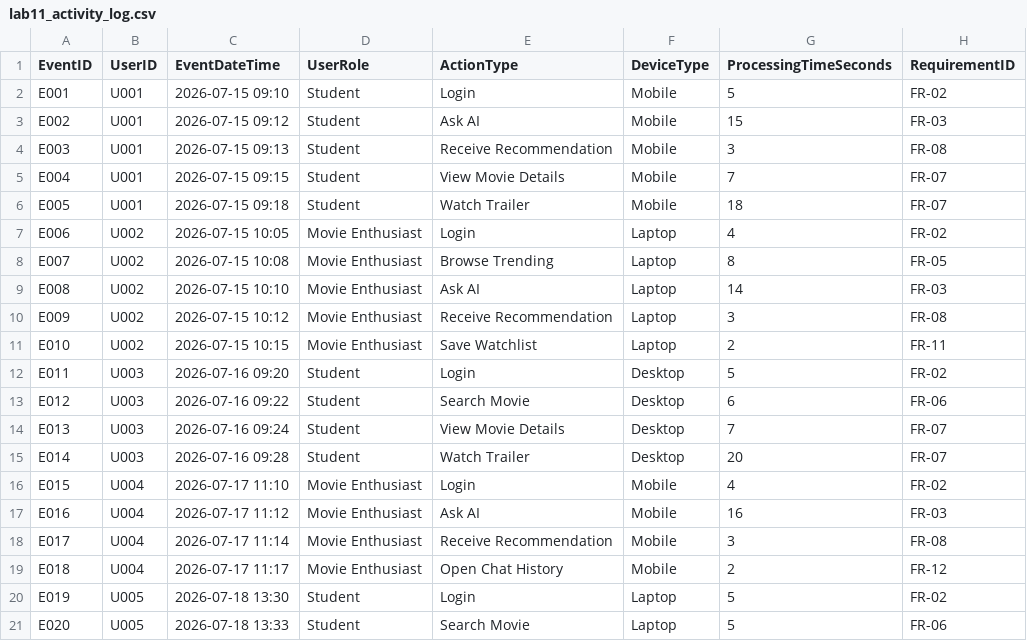
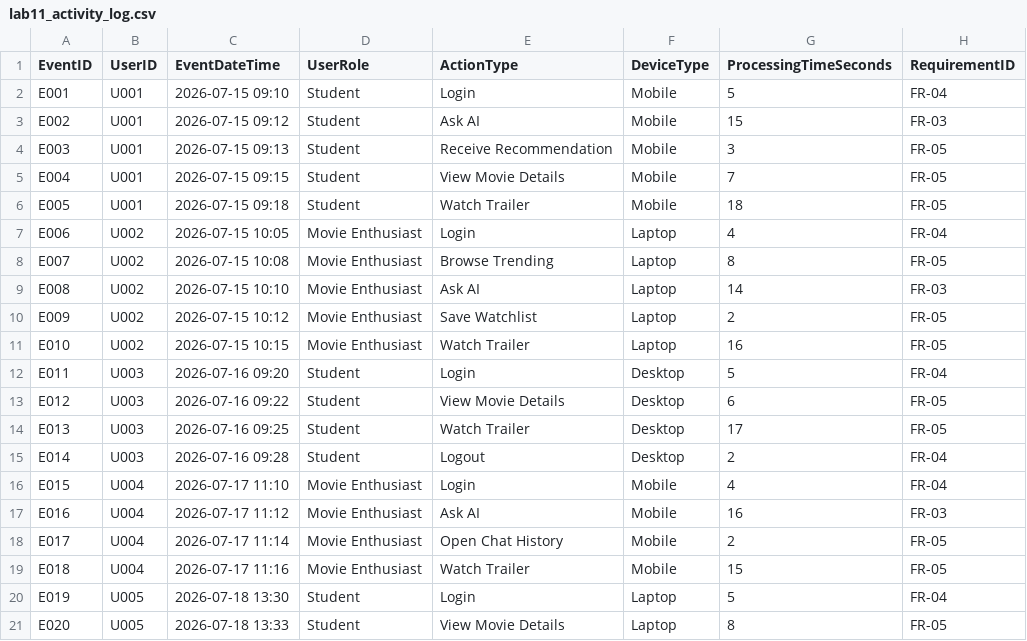
Before and after one commit to htutarkar67/ICT111-WatchMate-MVP, a CSV file: data/lab11_activity_log.csv, drawn as a sheet; only a part is shown; the diff covers the shown part only.

Commit message:
Update lab11_activity_log.csv

```diff
--- a/data/lab11_activity_log.csv
+++ b/data/lab11_activity_log.csv
@@ -1,21 +1,21 @@
 EventID,UserID,EventDateTime,UserRole,ActionType,DeviceType,ProcessingTimeSeconds,RequirementID
-E001,U001,2026-07-15 09:10,Student,Login,Mobile,5,FR-02
+E001,U001,2026-07-15 09:10,Student,Login,Mobile,5,FR-04
 E002,U001,2026-07-15 09:12,Student,Ask AI,Mobile,15,FR-03
-E003,U001,2026-07-15 09:13,Student,Receive Recommendation,Mobile,3,FR-08
-E004,U001,2026-07-15 09:15,Student,View Movie Details,Mobile,7,FR-07
-E005,U001,2026-07-15 09:18,Student,Watch Trailer,Mobile,18,FR-07
-E006,U002,2026-07-15 10:05,Movie Enthusiast,Login,Laptop,4,FR-02
+E003,U001,2026-07-15 09:13,Student,Receive Recommendation,Mobile,3,FR-05
+E004,U001,2026-07-15 09:15,Student,View Movie Details,Mobile,7,FR-05
+E005,U001,2026-07-15 09:18,Student,Watch Trailer,Mobile,18,FR-05
+E006,U002,2026-07-15 10:05,Movie Enthusiast,Login,Laptop,4,FR-04
 E007,U002,2026-07-15 10:08,Movie Enthusiast,Browse Trending,Laptop,8,FR-05
 E008,U002,2026-07-15 10:10,Movie Enthusiast,Ask AI,Laptop,14,FR-03
-E009,U002,2026-07-15 10:12,Movie Enthusiast,Receive Recommendation,Laptop,3,FR-08
-E010,U002,2026-07-15 10:15,Movie Enthusiast,Save Watchlist,Laptop,2,FR-11
-E011,U003,2026-07-16 09:20,Student,Login,Desktop,5,FR-02
-E012,U003,2026-07-16 09:22,Student,Search Movie,Desktop,6,FR-06
-E013,U003,2026-07-16 09:24,Student,View Movie Details,Desktop,7,FR-07
-E014,U003,2026-07-16 09:28,Student,Watch Trailer,Desktop,20,FR-07
-E015,U004,2026-07-17 11:10,Movie Enthusiast,Login,Mobile,4,FR-02
+E009,U002,2026-07-15 10:12,Movie Enthusiast,Save Watchlist,Laptop,2,FR-05
+E010,U002,2026-07-15 10:15,Movie Enthusiast,Watch Trailer,Laptop,16,FR-05
+E011,U003,2026-07-16 09:20,Student,Login,Desktop,5,FR-04
+E012,U003,2026-07-16 09:22,Student,View Movie Details,Desktop,6,FR-05
+E013,U003,2026-07-16 09:25,Student,Watch Trailer,Desktop,17,FR-05
+E014,U003,2026-07-16 09:28,Student,Logout,Desktop,2,FR-04
+E015,U004,2026-07-17 11:10,Movie Enthusiast,Login,Mobile,4,FR-04
 E016,U004,2026-07-17 11:12,Movie Enthusiast,Ask AI,Mobile,16,FR-03
-E017,U004,2026-07-17 11:14,Movie Enthusiast,Receive Recommendation,Mobile,3,FR-08
-E018,U004,2026-07-17 11:17,Movie Enthusiast,Open Chat History,Mobile,2,FR-12
-E019,U005,2026-07-18 13:30,Student,Login,Laptop,5,FR-02
-E020,U005,2026-07-18 13:33,Student,Search Movie,Laptop,5,FR-06
+E017,U004,2026-07-17 11:14,Movie Enthusiast,Open Chat History,Mobile,2,FR-05
+E018,U004,2026-07-17 11:16,Movie Enthusiast,Watch Trailer,Mobile,15,FR-05
+E019,U005,2026-07-18 13:30,Student,Login,Laptop,5,FR-04
+E020,U005,2026-07-18 13:33,Student,View Movie Details,Laptop,8,FR-05
```
Also changed, not shown: 4 added rows and 53 edited cells elsewhere in this file.
